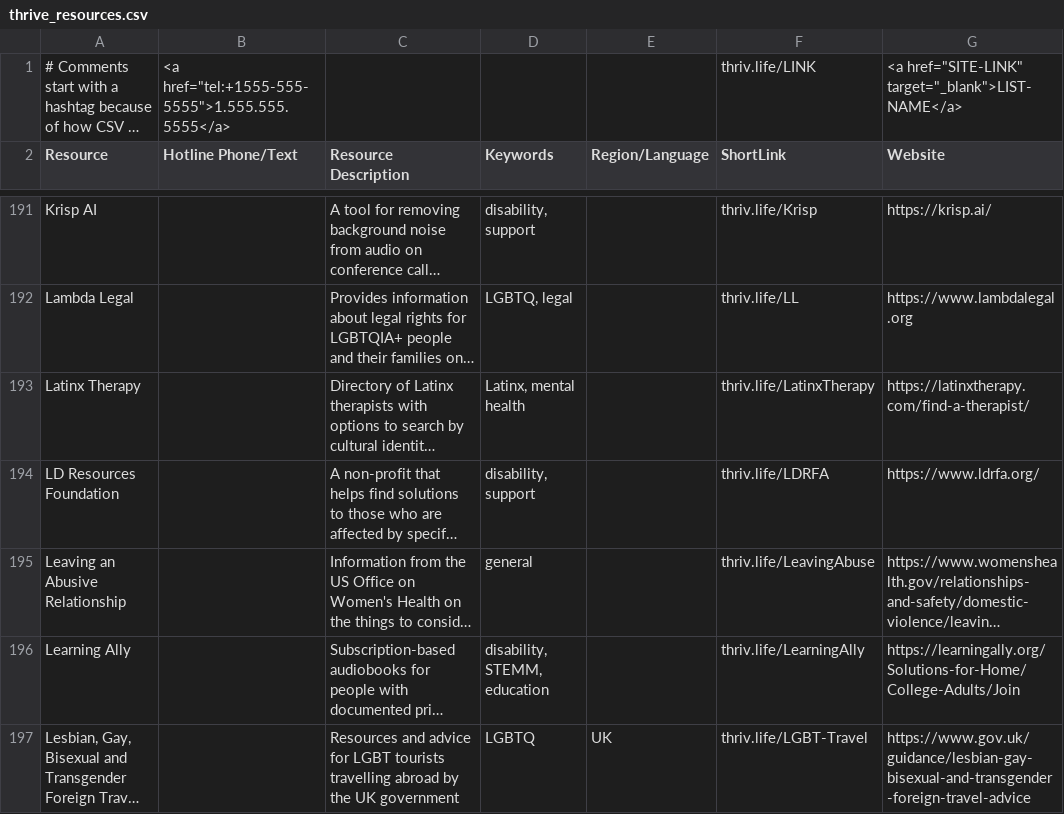
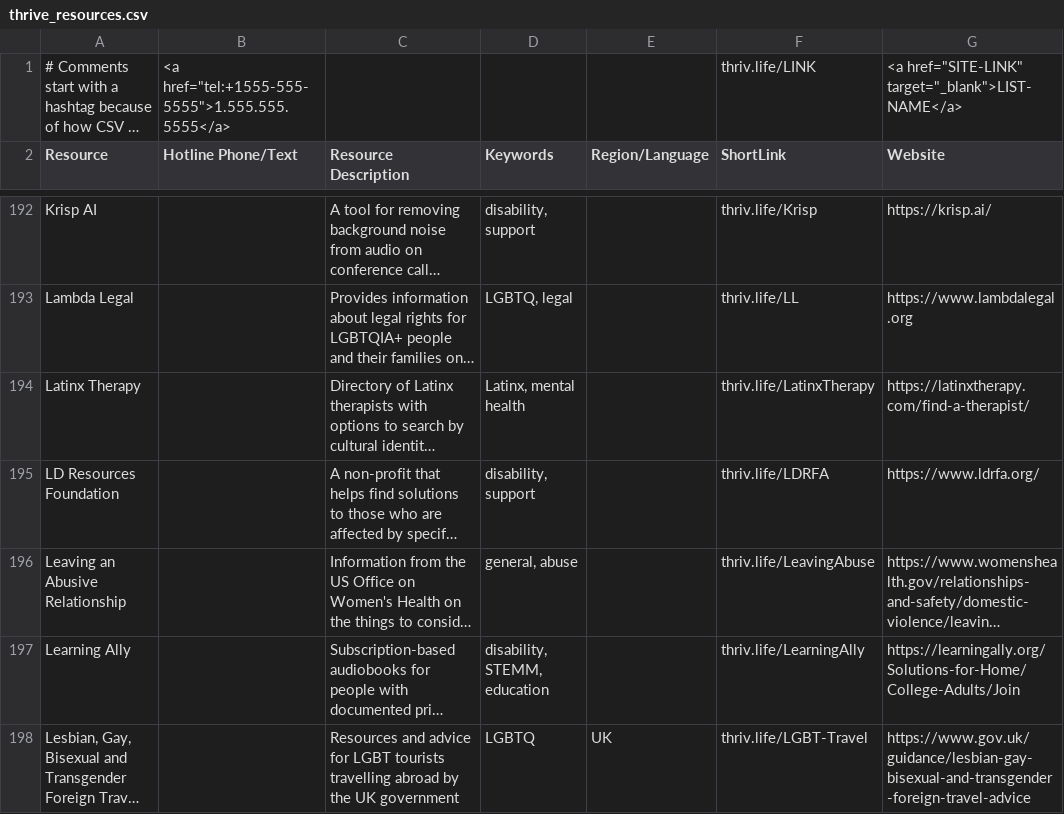
Before and after one commit to ThriveLifeline/thrive-lifeline, a CSV file: _site/thrive_resources.csv, drawn as a sheet; only a part is shown, gaps mark what is left out; long unchanged cells end in …; addresses are those after the commit; the diff covers the shown part only; the diff names each change by its address in the sheet, - before the commit and + after, or states it on an @@ line.

```diff
--- a/_site/thrive_resources.csv
+++ b/_site/thrive_resources.csv
-D196 (Keywords): general
+D196 (Keywords): general, abuse
```
Also changed, not shown: 5 added rows and 15 edited cells elsewhere in this file, thrive_resources.csv, 8 other files.
